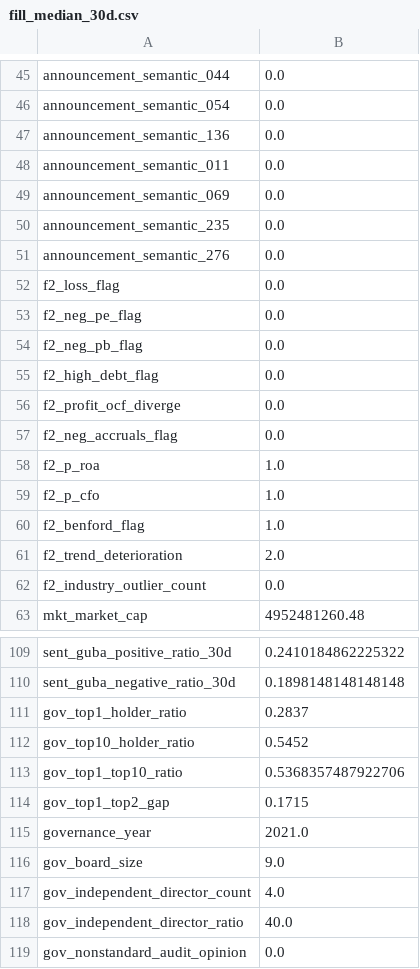
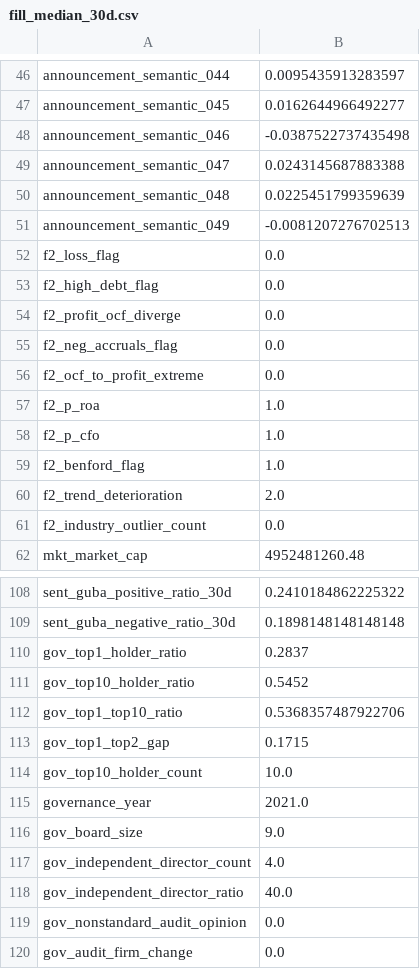
Before and after one commit to Leo-0723-birth/agent, a CSV file: backend/data/modeling/fill/fill_median_30d.csv, drawn as a sheet; only a part is shown, gaps mark what is left out; the shorter side is filled out with more unchanged rows; removed rows and columns are numbered as before the commit, all else as after; the diff covers the shown part only; the diff names each change by its address in the sheet, - before the commit and + after, or states it on an @@ line.

```diff
--- a/backend/data/modeling/fill/fill_median_30d.csv
+++ b/backend/data/modeling/fill/fill_median_30d.csv
-B46: 0.0
+B46: 0.0095435913283597
-row 46: announcement_semantic_054 | 0.0
-row 47: announcement_semantic_136 | 0.0
-row 48: announcement_semantic_011 | 0.0
-row 49: announcement_semantic_069 | 0.0
-row 50: announcement_semantic_235 | 0.0
-row 51: announcement_semantic_276 | 0.0
+row 47: announcement_semantic_045 | 0.0162644966492277
+row 48: announcement_semantic_046 | -0.0387522737435498
+row 49: announcement_semantic_047 | 0.0243145687883388
+row 50: announcement_semantic_048 | 0.0225451799359639
+row 51: announcement_semantic_049 | -0.0081207276702513
-row 53: f2_neg_pe_flag | 0.0
-row 54: f2_neg_pb_flag | 0.0
+row 56: f2_ocf_to_profit_extreme | 0.0
+row 114: gov_top10_holder_count | 10.0
```
Also changed, not shown: 35 added rows, 34 removed rows and 9 edited cells elsewhere in this file, backend/data/modeling/fill/fill_median_60d.csv, backend/data/modeling/fill/fill_median_90d.csv, 40 other files.
